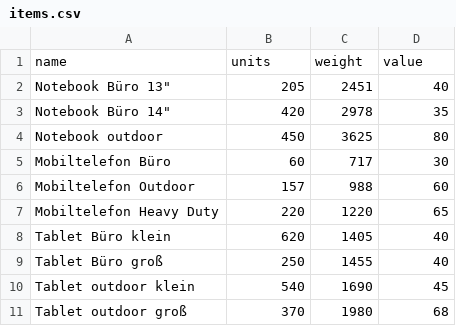
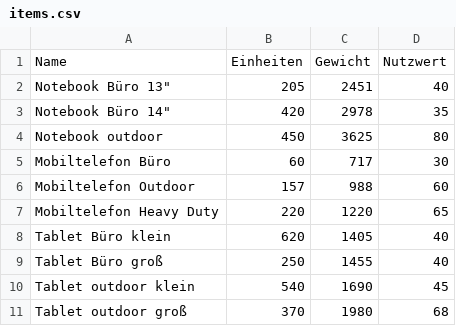
Before and after one commit to Molodos/CodingChallenge, a CSV file: items.csv, drawn as a sheet.

```diff
--- a/items.csv
+++ b/items.csv
@@ -1,2 +1,2 @@
-name,units,weight,value
+Name,Einheiten,Gewicht,Nutzwert
 "Notebook Büro 13""",205,2451,40
```
Also changed, not shown: 4 other files.
